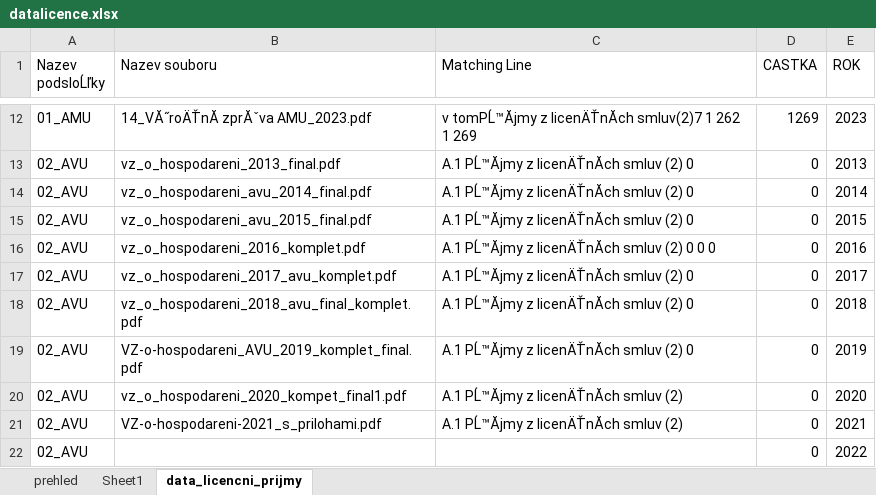
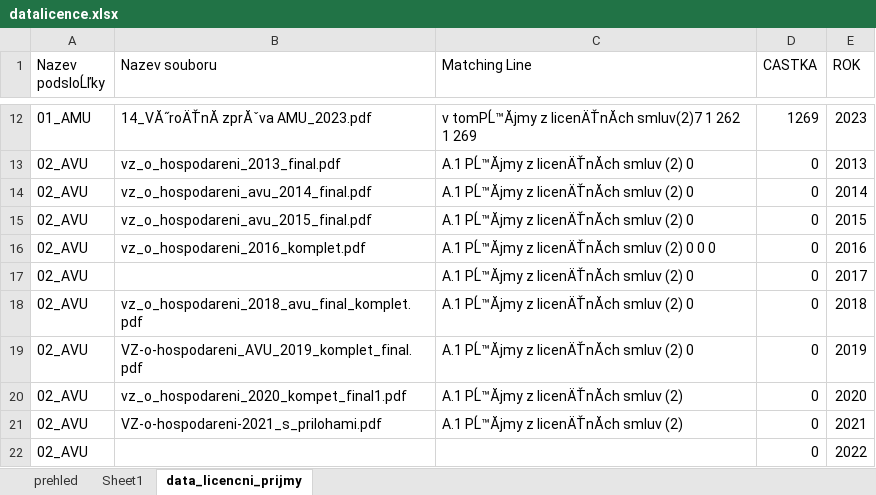
Before and after one commit to iva-nem/Patenty_BI, an Excel workbook: Pdf_scraping_python/Licencni_prijmy/datalicence.xlsx, sheet data_licencni_prijmy, drawn as a sheet; only a part is shown, gaps mark what is left out; values as stored, in another font and other column widths than the file's, no borders; the diff names each change by its address in the sheet, - before the commit and + after, or states it on an @@ line.

```diff
--- a/Pdf_scraping_python/Licencni_prijmy/datalicence.xlsx (sheet data_licencni_prijmy)
+++ b/Pdf_scraping_python/Licencni_prijmy/datalicence.xlsx (sheet data_licencni_prijmy)
-B17 (Nazev souboru): vz_o_hospodareni_2017_avu_komplet.pdf
+B17 (Nazev souboru): (empty)
```
